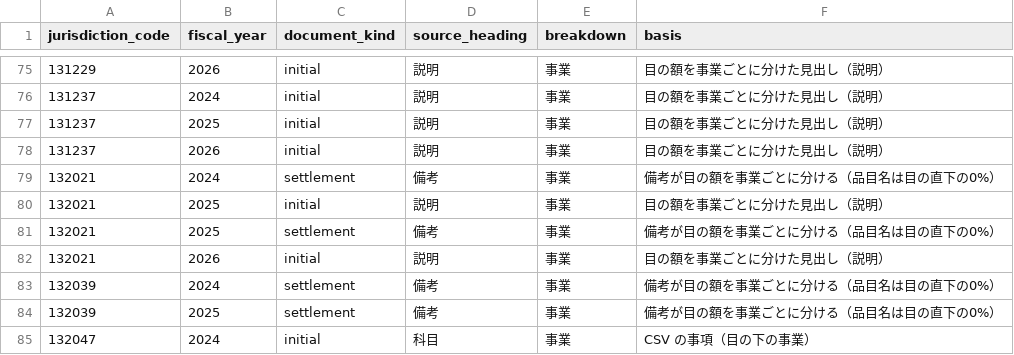
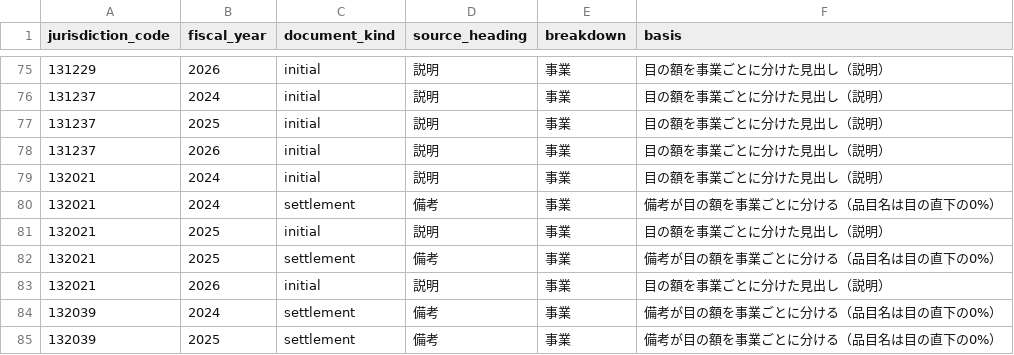
Before and after one commit to fudoki-hensansitu/fudoki, a CSV file: pipeline/dbt/seeds/fiscal/fiscal_detail_breakdown.csv, drawn as a sheet; only a part is shown, gaps mark what is left out; the shorter side is filled out with more unchanged rows.

```diff
--- a/pipeline/dbt/seeds/fiscal/fiscal_detail_breakdown.csv
+++ b/pipeline/dbt/seeds/fiscal/fiscal_detail_breakdown.csv
@@ -78,2 +78,3 @@ jurisdiction_code,fiscal_year,document_kind,source_heading,breakdown,basis
 131237,2026,initial,説明,事業,目の額を事業ごとに分けた見出し（説明）
+132021,2024,initial,説明,事業,目の額を事業ごとに分けた見出し（説明）
 132021,2024,settlement,備考,事業,備考が目の額を事業ごとに分ける（品目名は目の直下の0%）
```
Also changed, not shown: 9 other files.
